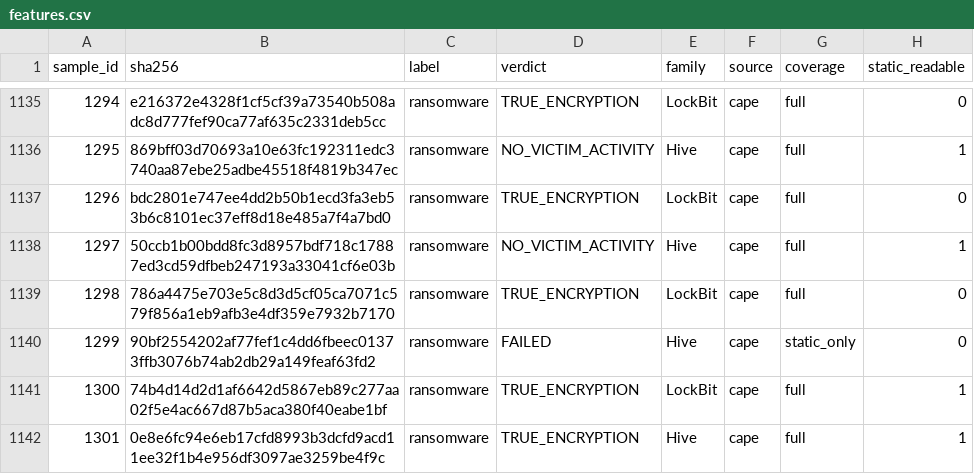
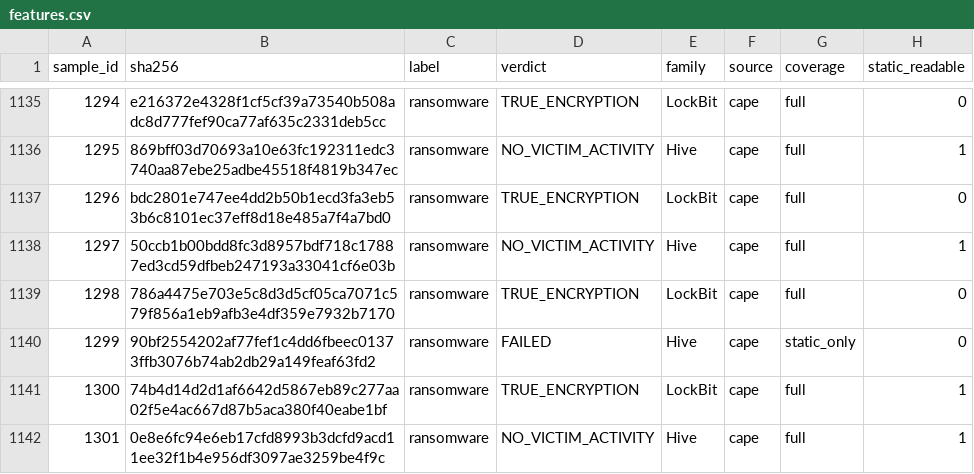
Before and after one commit to dndudchl/Ransomware-Detection, a CSV file: data/features/features.csv, drawn as a sheet; only a part is shown, gaps mark what is left out; the diff covers the shown part only; the diff names each change by its address in the sheet, - before the commit and + after, or states it on an @@ line.

Commit message:
Add model comparison, figures, hard negative findings, and two verdict fixes

```diff
--- a/data/features/features.csv
+++ b/data/features/features.csv
-D1142 (verdict): TRUE_ENCRYPTION
+D1142 (verdict): NO_VICTIM_ACTIVITY
```
Also changed, not shown: 1 added row and 49 edited cells elsewhere in this file, data/manifest.csv, data/manifest_b.csv, 7 other files.
